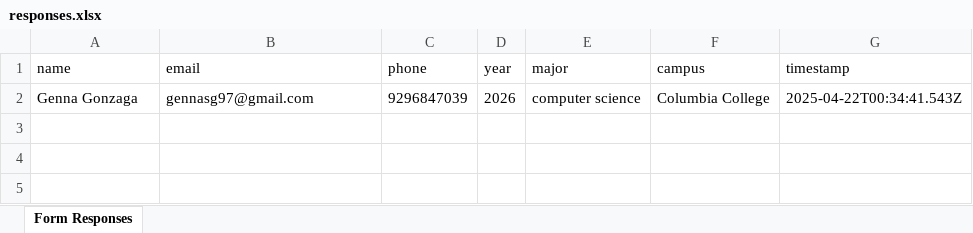
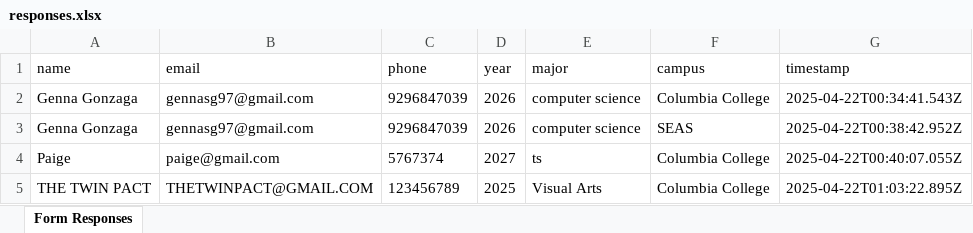
Before and after one commit to angelalbai/twinpact, an Excel workbook: responses.xlsx, sheet Form Responses, drawn as a sheet; values as stored, in another font and other column widths than the file's, no borders; the diff names each change by its address in the sheet, - before the commit and + after, or states it on an @@ line.

```diff
--- a/responses.xlsx (sheet Form Responses)
+++ b/responses.xlsx (sheet Form Responses)
+row 3: Genna Gonzaga | gennasg97@gmail.com | 9296847039 | 2026 | computer science | SEAS | 2025-04-22T00:38:42.952Z
+row 4: Paige | paige@gmail.com | 5767374 | 2027 | ts | Columbia College | 2025-04-22T00:40:07.055Z
+row 5: THE TWIN PACT | THETWINPACT@GMAIL.COM | 123456789 | 2025 | Visual Arts | Columbia College | 2025-04-22T01:03:22.895Z
```
Also changed, not shown: combined_responses.xlsx, quiz_responses.xlsx.
